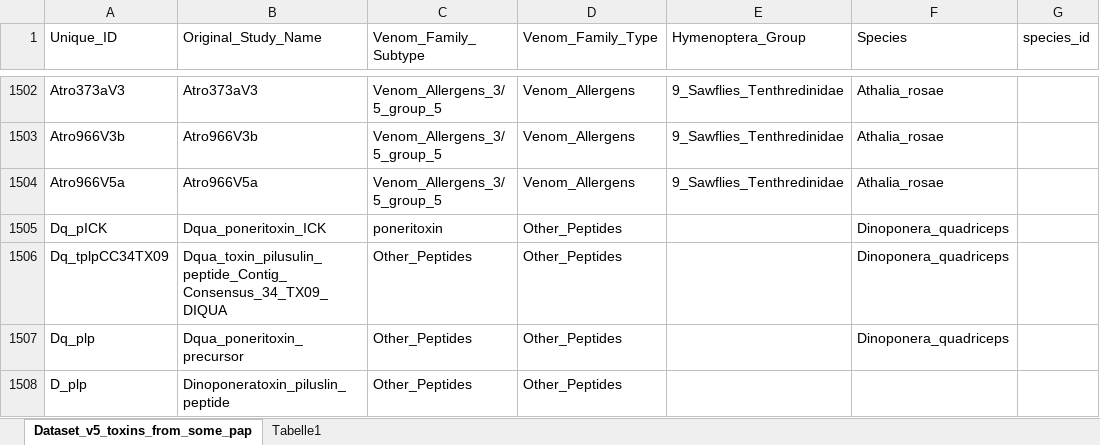
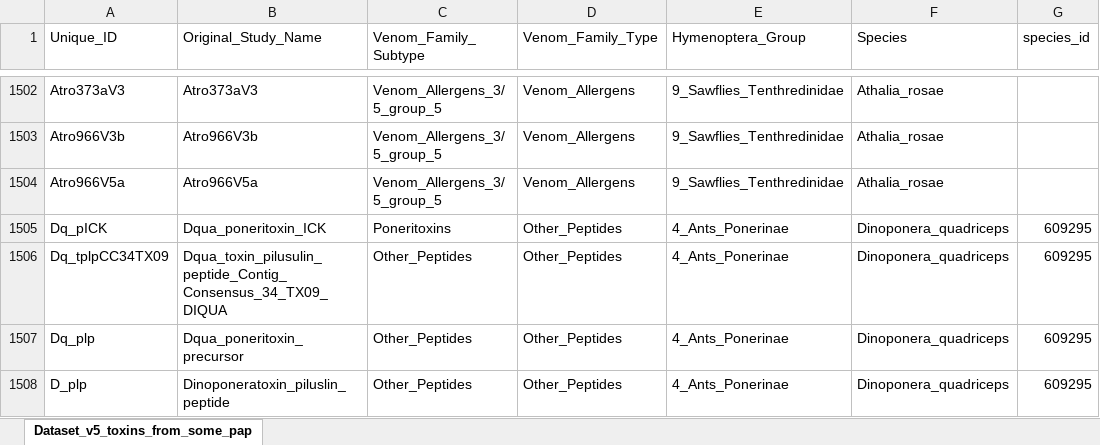
Before and after one commit to AndreasWz/hymenopteran_venom_protein_dataset_curation, an Excel workbook: curated_Dataset.xlsx, sheet Dataset_v5_toxins_from_some_pap, drawn as a sheet; only a part is shown, gaps mark what is left out; values as stored, in another font and other column widths than the file's, no borders; table styles not drawn; the diff covers the shown part only; the diff names each change by its address in the sheet, - before the commit and + after, or states it on an @@ line.

Commit message:
species_id and species where missing

```diff
--- a/curated_Dataset.xlsx (sheet Dataset_v5_toxins_from_some_pap)
+++ b/curated_Dataset.xlsx (sheet Dataset_v5_toxins_from_some_pap)
-sheet tab: Tabelle1
-C1505 (Venom_Family_Subtype): poneritoxin
+C1505 (Venom_Family_Subtype): Poneritoxins
-E1505:E1508 (Hymenoptera_Group): (empty)
+E1505:E1508 (Hymenoptera_Group): 4_Ants_Ponerinae
-G1505:G1508 (species_id): (empty)
+G1505:G1508 (species_id): 609295
-F1508 (Species): (empty)
+F1508 (Species): Dinoponera_quadriceps
```
Also changed, not shown: 44 edited cells elsewhere in this sheet, 1 other file.
